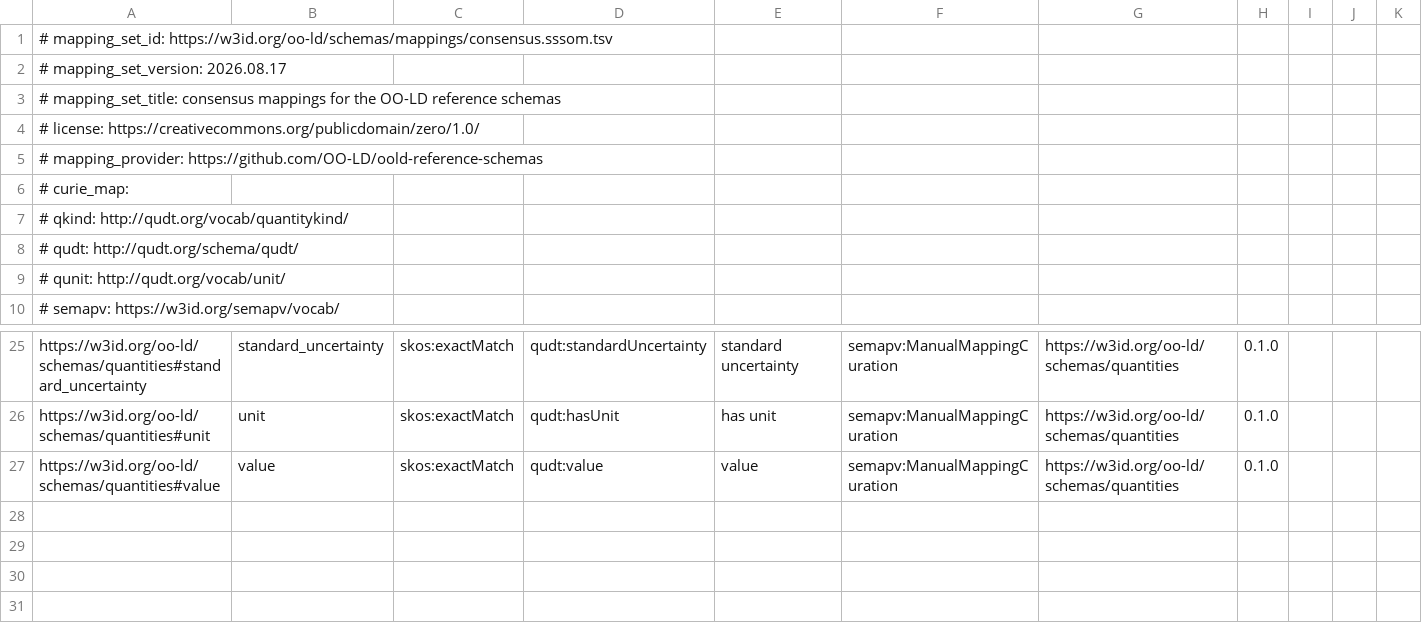
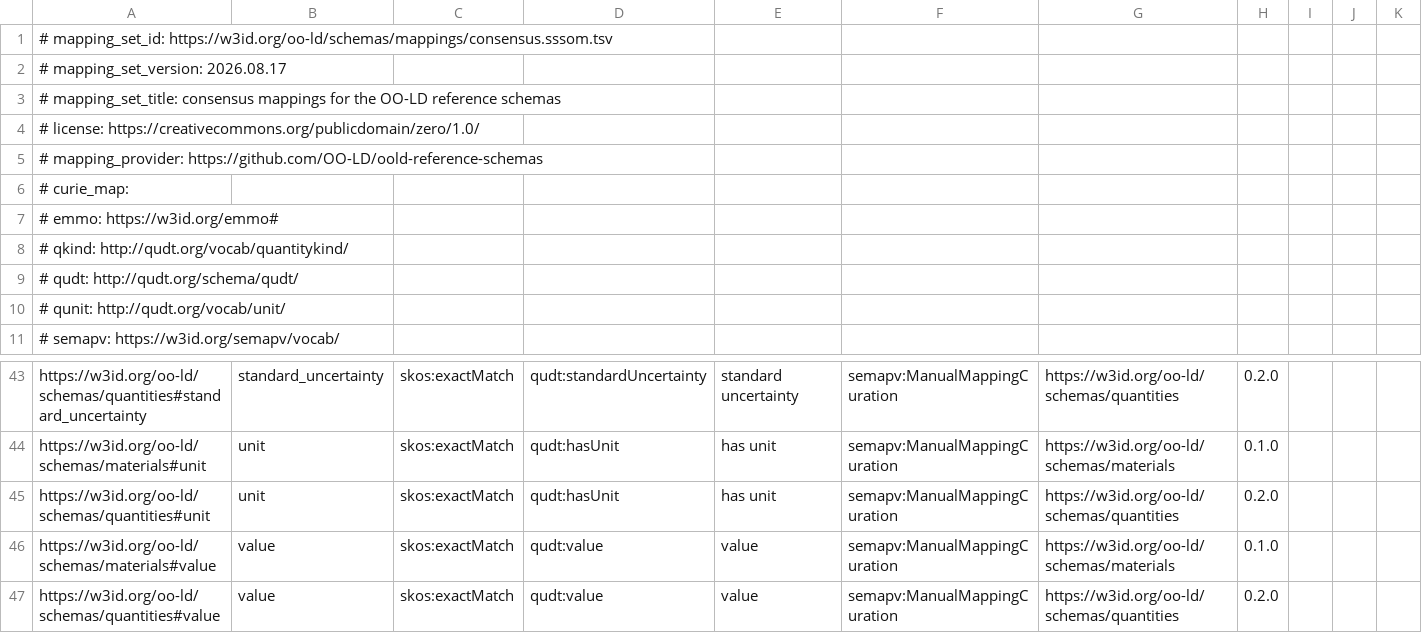
Before and after one commit to OO-LD/oold-reference-schemas, a TSV file: mappings/consensus.sssom.tsv, drawn as a sheet; only a part is shown, gaps mark what is left out; addresses are those after the commit; the diff covers the shown part only; the diff names each change by its address in the sheet, - before the commit and + after, or states it on an @@ line.

```diff
--- a/mappings/consensus.sssom.tsv
+++ b/mappings/consensus.sssom.tsv
+row 7: # emmo: https://w3id.org/emmo#
-H43: 0.1.0
+H43: 0.2.0
+row 44: https://w3id.org/oo-ld/schemas/materials#unit | unit | skos:exactMatch | qudt:hasUnit | has unit | semapv:ManualMappingCuration | https://w3id.org/oo-ld/schemas/materials | 0.1.0
-H45: 0.1.0
+H45: 0.2.0
+row 46: https://w3id.org/oo-ld/schemas/materials#value | value | skos:exactMatch | qudt:value | value | semapv:ManualMappingCuration | https://w3id.org/oo-ld/schemas/materials | 0.1.0
-H47: 0.1.0
+H47: 0.2.0
```
Also changed, not shown: 17 added rows and 12 edited cells elsewhere in this file, mappings/crosswalks/consensus-schemaorg.sssom.tsv, mappings/crosswalks/emmo-pmdco.sssom.tsv, 17 other files.
